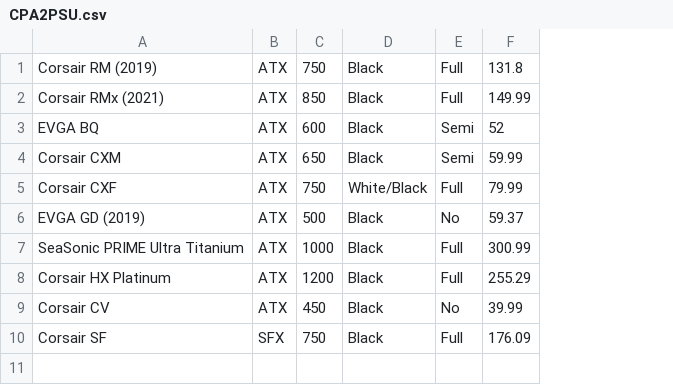
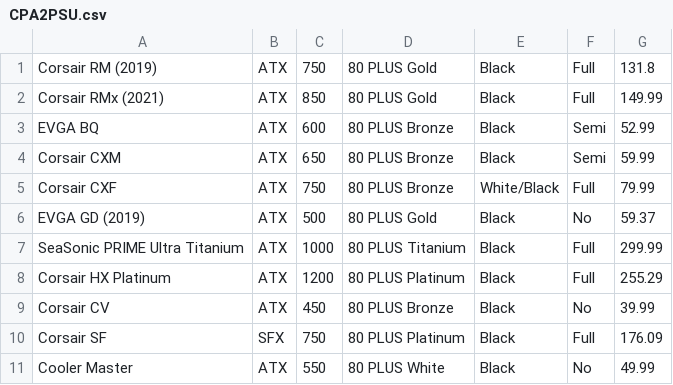
Before and after one commit to edwinscjr/PCBuilderApplication, a CSV file: src/main/resources/ph/edu/dlsu/lbycpa2/pcbuilderapplication/CPA2PSU.csv, drawn as a sheet; addresses are those after the commit; the diff names each change by its address in the sheet, - before the commit and + after, or states it on an @@ line.

```diff
--- a/src/main/resources/ph/edu/dlsu/lbycpa2/pcbuilderapplication/CPA2PSU.csv
+++ b/src/main/resources/ph/edu/dlsu/lbycpa2/pcbuilderapplication/CPA2PSU.csv
+column D, rows 1-10: 80 PLUS Gold | 80 PLUS Gold | 80 PLUS Bronze | 80 PLUS Bronze | 80 PLUS Bronze | 80 PLUS Gold | 80 PLUS Titanium | 80 PLUS Platinum | 80 PLUS Bronze | 80 PLUS Platinum
-G3: 52
+G3: 52.99
-G7: 300.99
+G7: 299.99
+row 11: Cooler Master | ATX | 550 | 80 PLUS White | Black | No | 49.99
```
Also changed, not shown: 12 other files.
